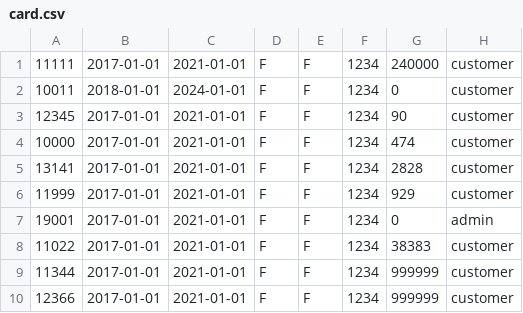
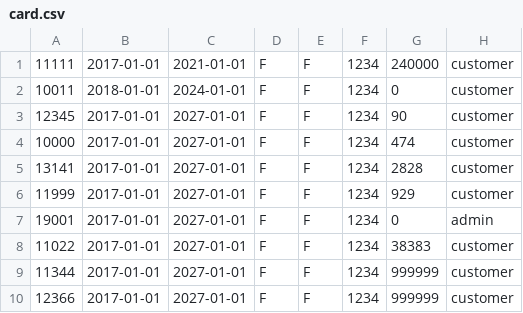
Before and after one commit to timmy-schmid/CLI-ATMSimulator, a CSV file: app/src/main/datasets/card.csv, drawn as a sheet.

```diff
--- a/app/src/main/datasets/card.csv
+++ b/app/src/main/datasets/card.csv
@@ -2,9 +2,9 @@
 10011,2018-01-01,2024-01-01,F,F,1234,0,customer
-12345,2017-01-01,2021-01-01,F,F,1234,90,customer
-10000,2017-01-01,2021-01-01,F,F,1234,474,customer
-13141,2017-01-01,2021-01-01,F,F,1234,2828,customer
-11999,2017-01-01,2021-01-01,F,F,1234,929,customer
-19001,2017-01-01,2021-01-01,F,F,1234,0,admin
-11022,2017-01-01,2021-01-01,F,F,1234,38383,customer
-11344,2017-01-01,2021-01-01,F,F,1234,999999,customer
-12366,2017-01-01,2021-01-01,F,F,1234,999999,customer
+12345,2017-01-01,2027-01-01,F,F,1234,90,customer
+10000,2017-01-01,2027-01-01,F,F,1234,474,customer
+13141,2017-01-01,2027-01-01,F,F,1234,2828,customer
+11999,2017-01-01,2027-01-01,F,F,1234,929,customer
+19001,2017-01-01,2027-01-01,F,F,1234,0,admin
+11022,2017-01-01,2027-01-01,F,F,1234,38383,customer
+11344,2017-01-01,2027-01-01,F,F,1234,999999,customer
+12366,2017-01-01,2027-01-01,F,F,1234,999999,customer
```
Also changed, not shown: 3 other files.
